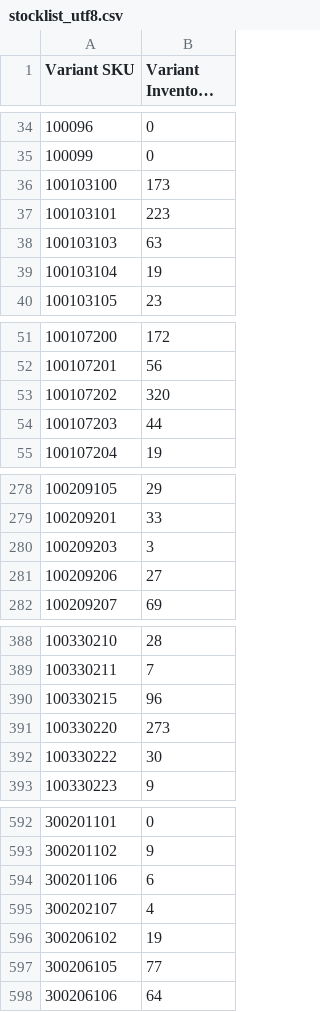
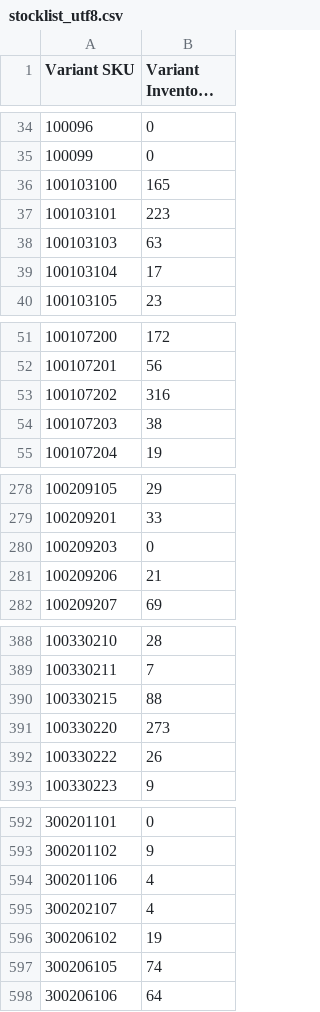
Before and after one commit to stevenlangeshops/inventory_feed_danform, a CSV file: stocklist_utf8.csv, drawn as a sheet; only a part is shown, gaps mark what is left out; long unchanged cells end in …; the diff covers the shown part only; the diff names each change by its address in the sheet, - before the commit and + after, or states it on an @@ line.

```diff
--- a/stocklist_utf8.csv
+++ b/stocklist_utf8.csv
-B36 (Variant Inventory Qty): 173
+B36 (Variant Inventory Qty): 165
-B39 (Variant Inventory Qty): 19
+B39 (Variant Inventory Qty): 17
-B53 (Variant Inventory Qty): 320
+B53 (Variant Inventory Qty): 316
-B54 (Variant Inventory Qty): 44
+B54 (Variant Inventory Qty): 38
-B280 (Variant Inventory Qty): 3
+B280 (Variant Inventory Qty): 0
-B281 (Variant Inventory Qty): 27
+B281 (Variant Inventory Qty): 21
-B390 (Variant Inventory Qty): 96
+B390 (Variant Inventory Qty): 88
-B392 (Variant Inventory Qty): 30
+B392 (Variant Inventory Qty): 26
-B594 (Variant Inventory Qty): 6
+B594 (Variant Inventory Qty): 4
-B597 (Variant Inventory Qty): 77
+B597 (Variant Inventory Qty): 74
```
Also changed, not shown: 36 edited cells elsewhere in this file.
